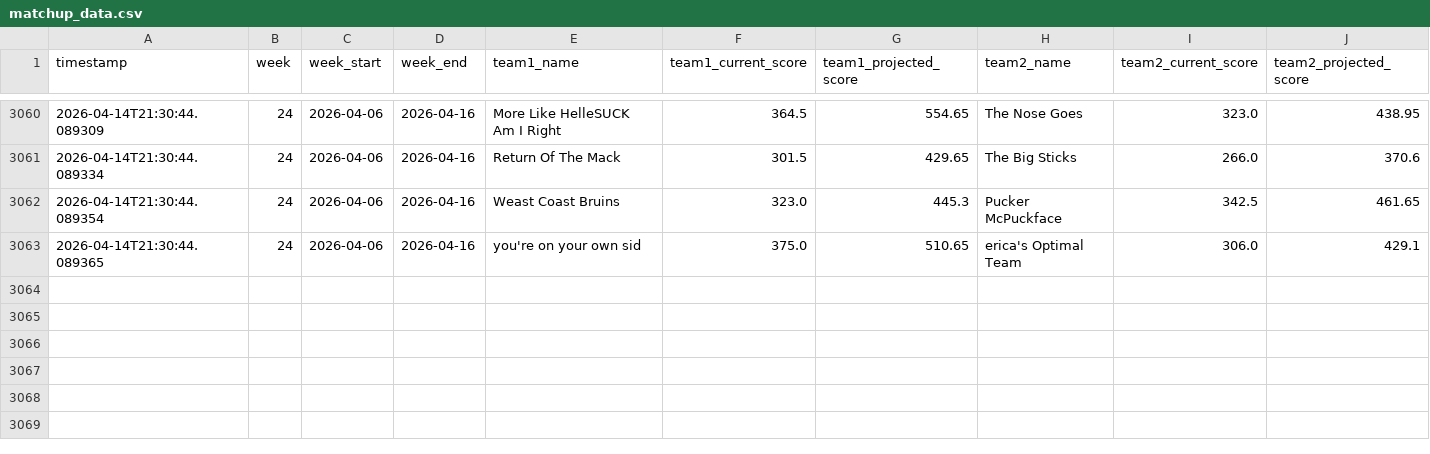
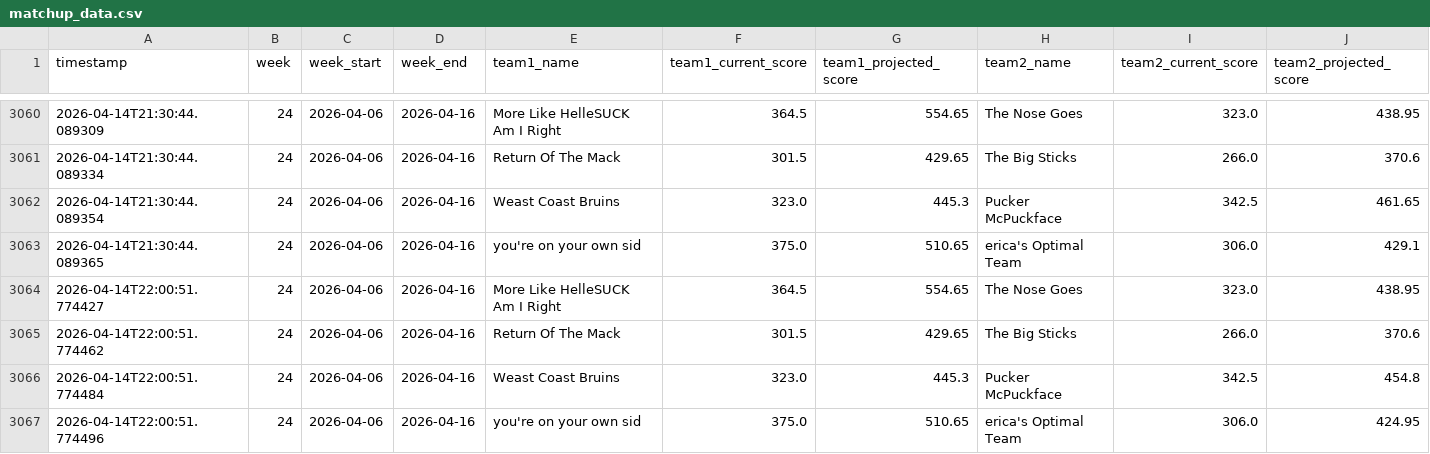
Before and after one commit to cwiewel/fantasy-hockey-tracker, a CSV file: matchup_data.csv, drawn as a sheet; only a part is shown, gaps mark what is left out.

```diff
--- a/matchup_data.csv
+++ b/matchup_data.csv
@@ -3063 +3063,5 @@ timestamp,week,week_start,week_end,team1_name,team1_current_score,team1_projecte
 2026-04-14T21:30:44.089365,24,2026-04-06,2026-04-16,you're on your own sid,375.0,510.65,erica's Optimal Team,306.0,429.1
+2026-04-14T22:00:51.774427,24,2026-04-06,2026-04-16,More Like HelleSUCK Am I Right,364.5,554.65,The Nose Goes,323.0,438.95
+2026-04-14T22:00:51.774462,24,2026-04-06,2026-04-16,Return Of The Mack,301.5,429.65,The Big Sticks,266.0,370.6
+2026-04-14T22:00:51.774484,24,2026-04-06,2026-04-16,Weast Coast Bruins,323.0,445.3,Pucker McPuckface,342.5,454.8
+2026-04-14T22:00:51.774496,24,2026-04-06,2026-04-16,you're on your own sid,375.0,510.65,erica's Optimal Team,306.0,424.95
```
